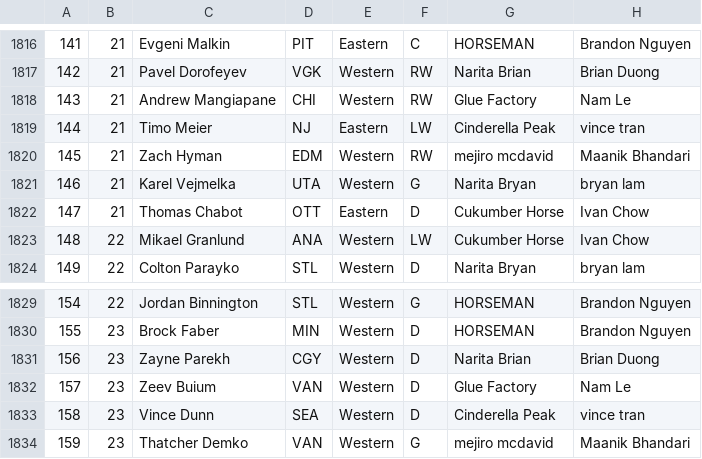
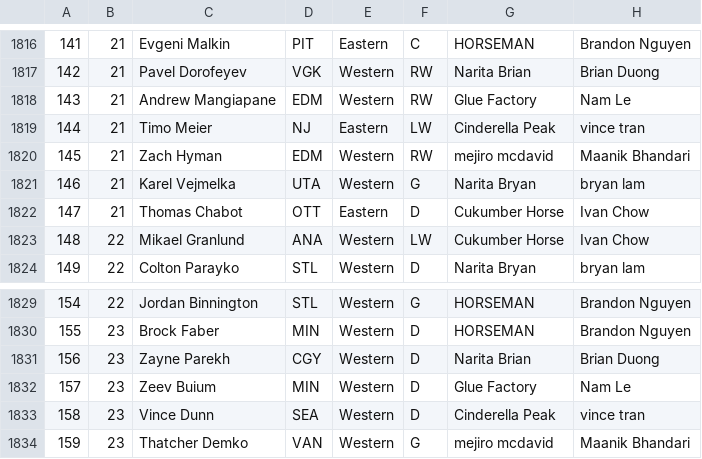
Before and after one commit to ivanchow23/espn-league54078-dashboard, a CSV file: docs/data/draft_df.csv, drawn as a sheet; only a part is shown, gaps mark what is left out; the diff covers the shown part only; the diff names each change by its address in the sheet, - before the commit and + after, or states it on an @@ line.

```diff
--- a/docs/data/draft_df.csv
+++ b/docs/data/draft_df.csv
-D1818: CHI
+D1818: EDM
-D1832: VAN
+D1832: MIN
```
Also changed, not shown: 27 edited cells elsewhere in this file.
